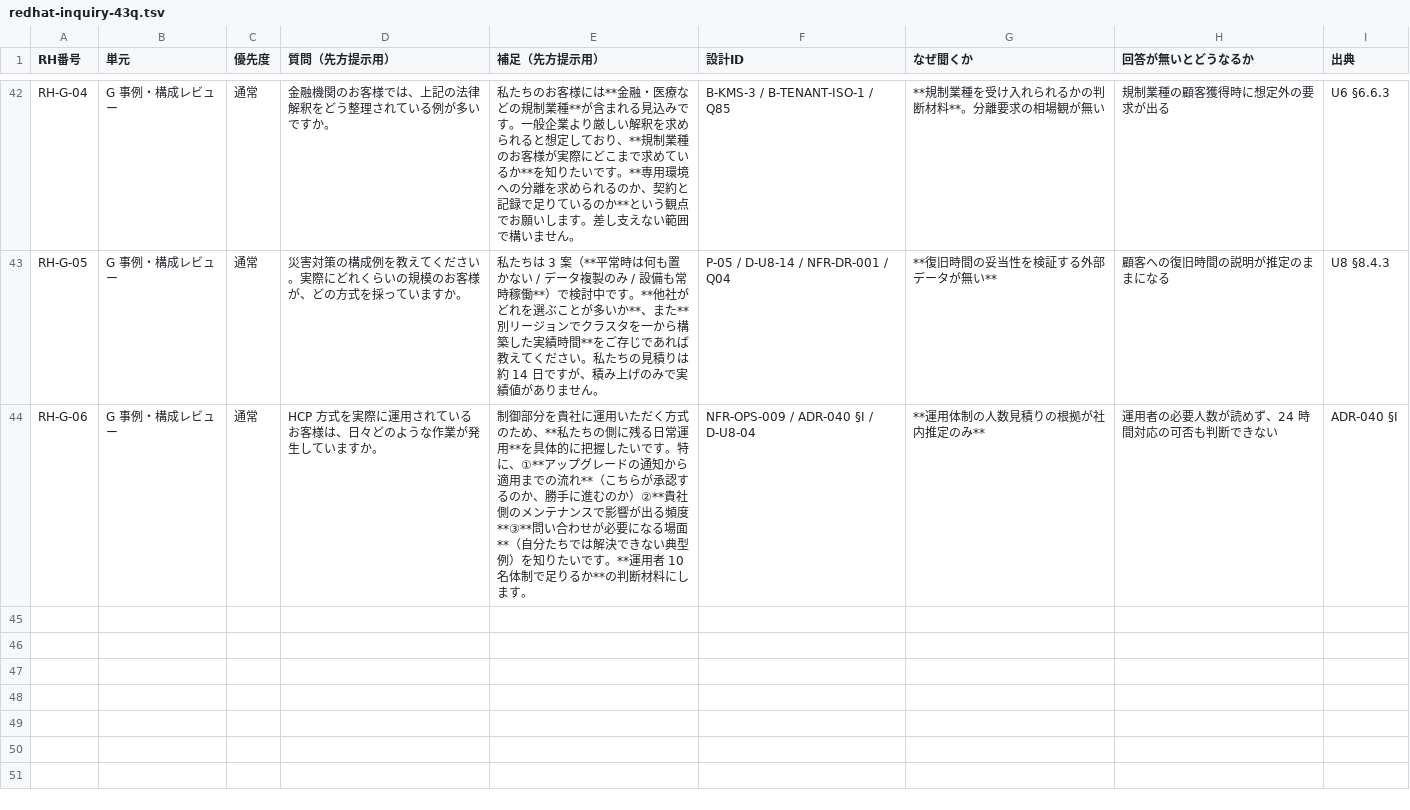
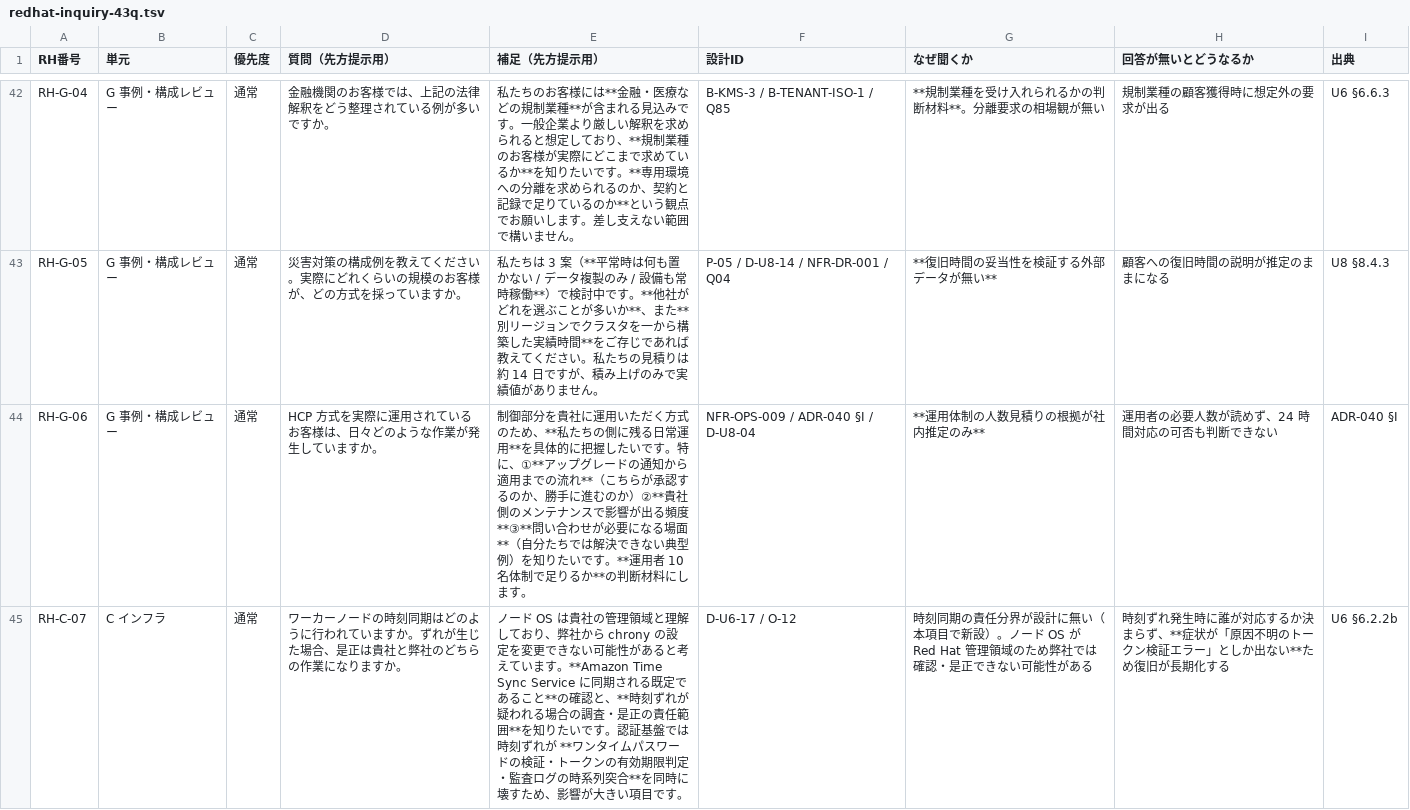
Before and after one commit to suepie/aws-atuh-poc, a TSV file: doc/requirements/redhat-inquiry/redhat-inquiry-43q.tsv, drawn as a sheet; only a part is shown, gaps mark what is left out; the diff names each change by its address in the sheet, - before the commit and + after, or states it on an @@ line.

```diff
--- a/doc/requirements/redhat-inquiry/redhat-inquiry-43q.tsv
+++ b/doc/requirements/redhat-inquiry/redhat-inquiry-43q.tsv
+row 45: RH-C-07 | C インフラ | 通常 | ワーカーノードの時刻同期はどのように行われていますか。ずれが生じた場合、是正は貴社と弊社のどちらの作業になりますか。 | ノード OS は貴社の管理領域と理解しており、弊社から chrony の設定を変更できない可能性があると考えています。**Amazon Time Sync Service に同期される既定であること**の確認と、**時刻ずれが疑われる場合の調査・是正の責任範囲**を知りたいです。認証基盤では時刻ずれが **ワンタイムパスワードの検証・トークンの有効期限判定・監査ログの時系列突合**を同時に壊すため、影響が大きい項目です。 | D-U6-17 / O-12 | 時刻同期の責任分界が設計に無い（本項目で新設）。ノード OS が Red Hat 管理領域のため弊社では確認・是正できない可能性がある | 時刻ずれ発生時に誰が対応するか決まらず、**症状が「原因不明のトークン検証エラー」としか出ない**ため復旧が長期化する | U6 §6.2.2b
```
Also changed, not shown: doc/requirements/redhat-inquiry/redhat-inquiry-C.tsv, 7 other files.
